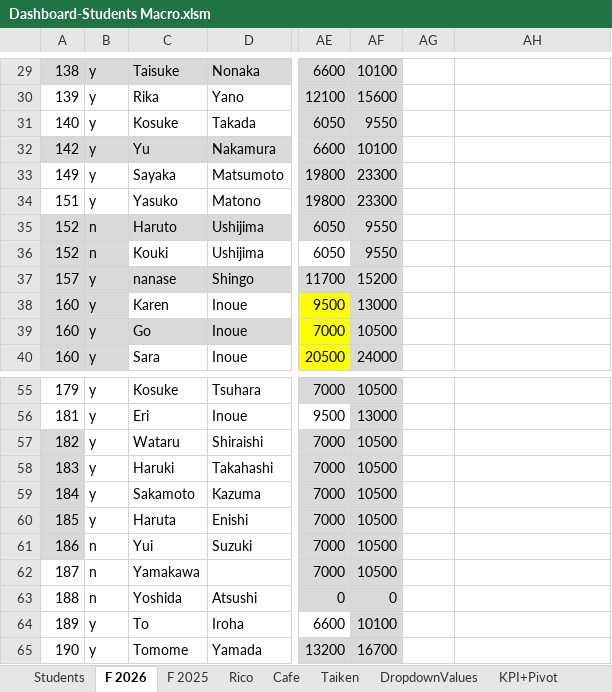
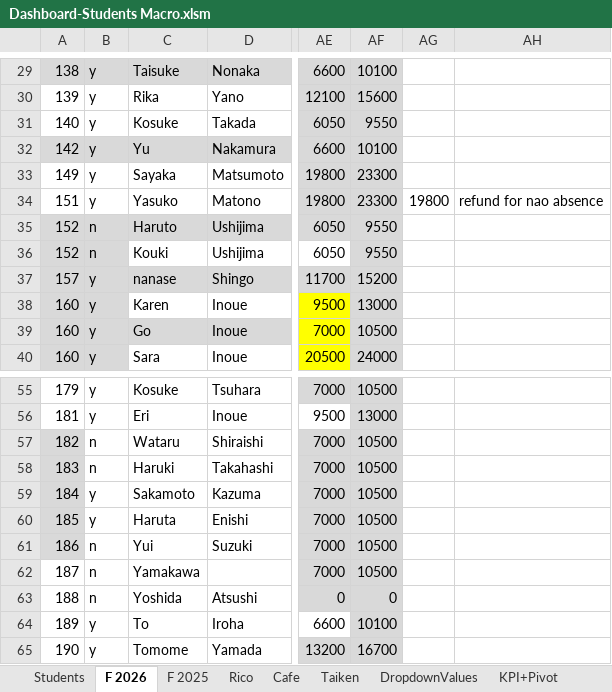
Before and after one commit to Euthenian/bee-school-knowledge, an Excel workbook: 事務/Dashboard-Students Macro.xlsm, sheet F 2026, drawn as a sheet; only a part is shown, gaps mark what is left out; values as stored, in another font and other column widths than the file's, no borders; the diff names each change by its address in the sheet, - before the commit and + after, or states it on an @@ line.

```diff
--- a/事務/Dashboard-Students Macro.xlsm (sheet F 2026)
+++ b/事務/Dashboard-Students Macro.xlsm (sheet F 2026)
-AG34: (empty)
+AG34: 19800
-AH34: (empty)
+AH34: refund for nao absence
-B57:B58: y
+B57:B58: n
```
Also changed, not shown: sheet Students, charts or pictures.
